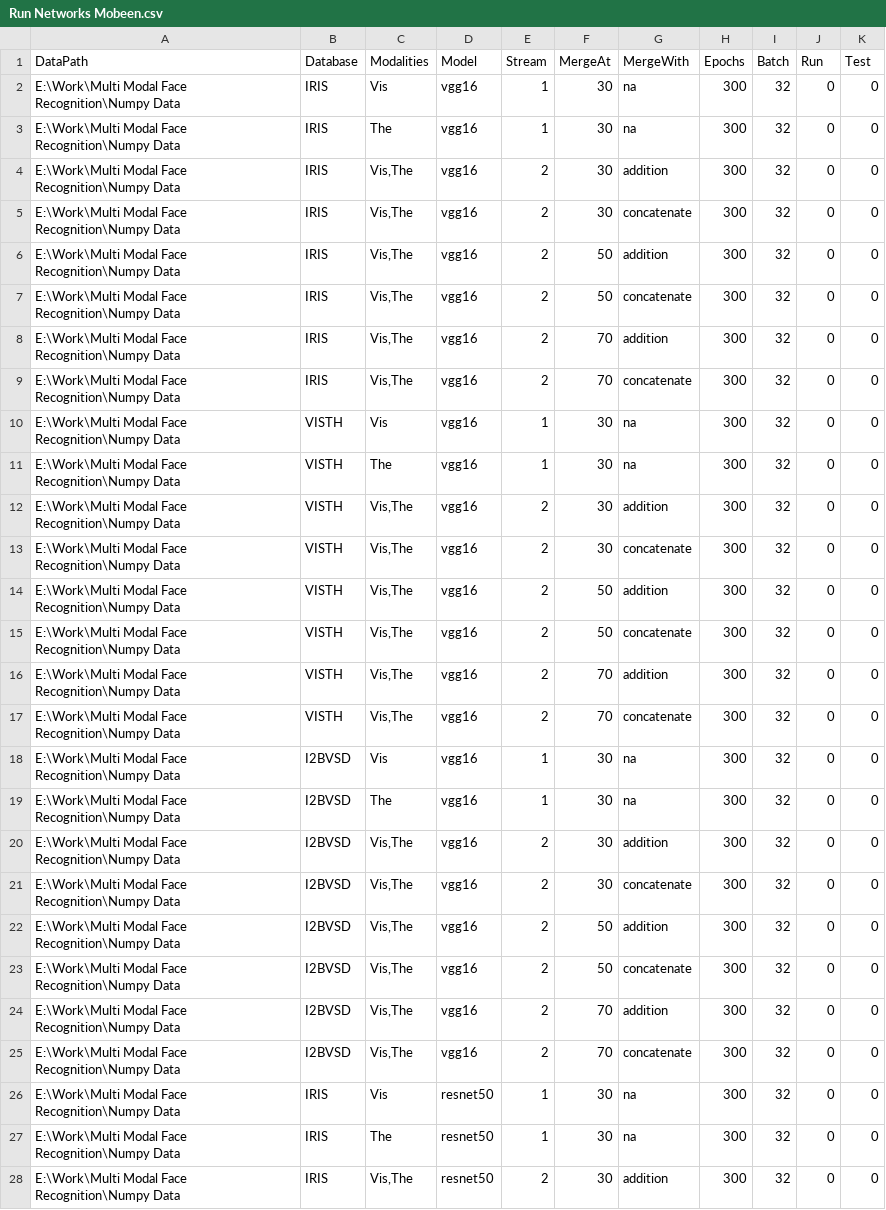
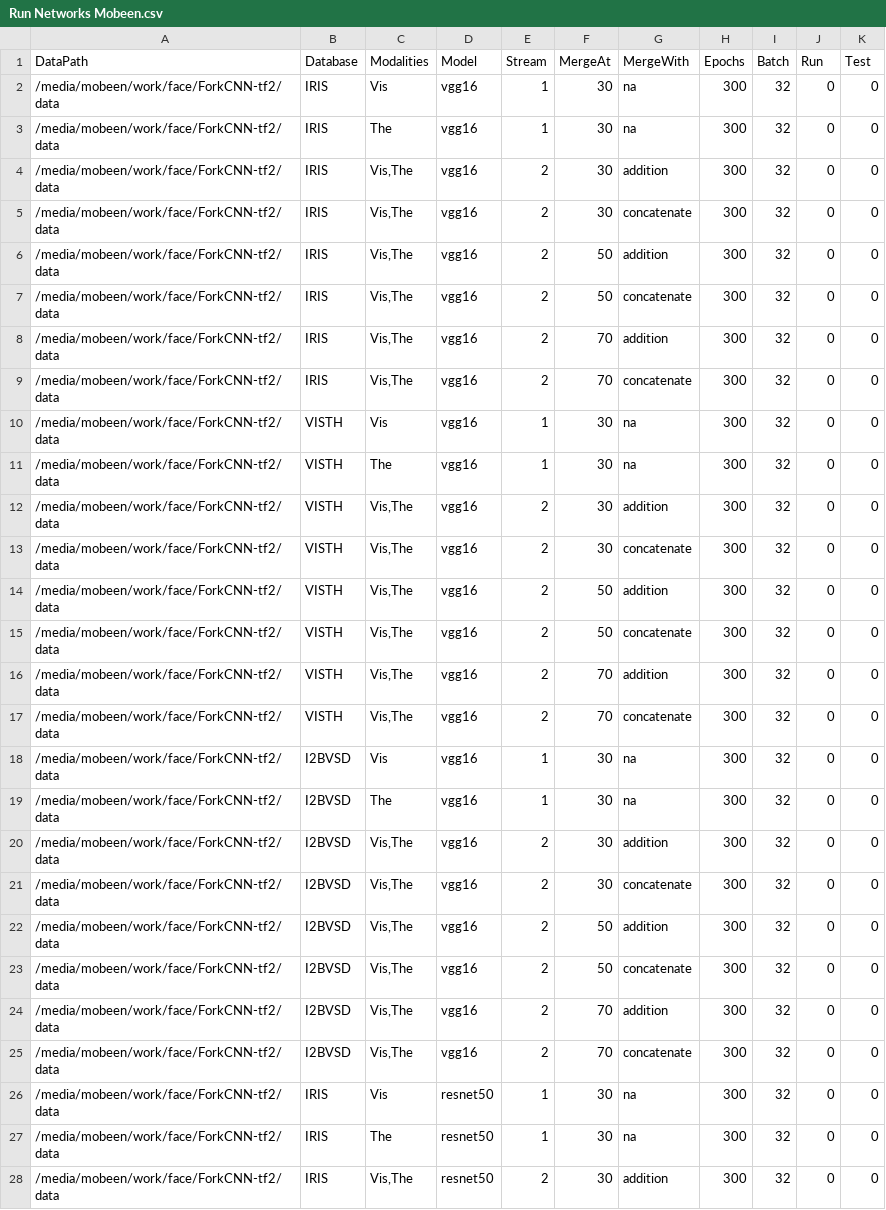
Before and after one commit to CollabAttempt/ForkCNN, a CSV file: Run Networks Mobeen.csv, drawn as a sheet; only a part is shown; the diff covers the shown part only.

```diff
--- a/Run Networks Mobeen.csv
+++ b/Run Networks Mobeen.csv
@@ -1,28 +1,28 @@
 DataPath,Database,Modalities,Model,Stream,MergeAt,MergeWith,Epochs,Batch,Run,Test
-E:\Work\Multi Modal Face Recognition\Numpy Data,IRIS,Vis,vgg16,1,30,na,300,32,0,0
-E:\Work\Multi Modal Face Recognition\Numpy Data,IRIS,The,vgg16,1,30,na,300,32,0,0
-E:\Work\Multi Modal Face Recognition\Numpy Data,IRIS,"Vis,The",vgg16,2,30,addition,300,32,0,0
-E:\Work\Multi Modal Face Recognition\Numpy Data,IRIS,"Vis,The",vgg16,2,30,concatenate,300,32,0,0
-E:\Work\Multi Modal Face Recognition\Numpy Data,IRIS,"Vis,The",vgg16,2,50,addition,300,32,0,0
-E:\Work\Multi Modal Face Recognition\Numpy Data,IRIS,"Vis,The",vgg16,2,50,concatenate,300,32,0,0
-E:\Work\Multi Modal Face Recognition\Numpy Data,IRIS,"Vis,The",vgg16,2,70,addition,300,32,0,0
-E:\Work\Multi Modal Face Recognition\Numpy Data,IRIS,"Vis,The",vgg16,2,70,concatenate,300,32,0,0
-E:\Work\Multi Modal Face Recognition\Numpy Data,VISTH,Vis,vgg16,1,30,na,300,32,0,0
-E:\Work\Multi Modal Face Recognition\Numpy Data,VISTH,The,vgg16,1,30,na,300,32,0,0
-E:\Work\Multi Modal Face Recognition\Numpy Data,VISTH,"Vis,The",vgg16,2,30,addition,300,32,0,0
-E:\Work\Multi Modal Face Recognition\Numpy Data,VISTH,"Vis,The",vgg16,2,30,concatenate,300,32,0,0
-E:\Work\Multi Modal Face Recognition\Numpy Data,VISTH,"Vis,The",vgg16,2,50,addition,300,32,0,0
-E:\Work\Multi Modal Face Recognition\Numpy Data,VISTH,"Vis,The",vgg16,2,50,concatenate,300,32,0,0
-E:\Work\Multi Modal Face Recognition\Numpy Data,VISTH,"Vis,The",vgg16,2,70,addition,300,32,0,0
-E:\Work\Multi Modal Face Recognition\Numpy Data,VISTH,"Vis,The",vgg16,2,70,concatenate,300,32,0,0
-E:\Work\Multi Modal Face Recognition\Numpy Data,I2BVSD,Vis,vgg16,1,30,na,300,32,0,0
-E:\Work\Multi Modal Face Recognition\Numpy Data,I2BVSD,The,vgg16,1,30,na,300,32,0,0
-E:\Work\Multi Modal Face Recognition\Numpy Data,I2BVSD,"Vis,The",vgg16,2,30,addition,300,32,0,0
-E:\Work\Multi Modal Face Recognition\Numpy Data,I2BVSD,"Vis,The",vgg16,2,30,concatenate,300,32,0,0
-E:\Work\Multi Modal Face Recognition\Numpy Data,I2BVSD,"Vis,The",vgg16,2,50,addition,300,32,0,0
-E:\Work\Multi Modal Face Recognition\Numpy Data,I2BVSD,"Vis,The",vgg16,2,50,concatenate,300,32,0,0
-E:\Work\Multi Modal Face Recognition\Numpy Data,I2BVSD,"Vis,The",vgg16,2,70,addition,300,32,0,0
-E:\Work\Multi Modal Face Recognition\Numpy Data,I2BVSD,"Vis,The",vgg16,2,70,concatenate,300,32,0,0
-E:\Work\Multi Modal Face Recognition\Numpy Data,IRIS,Vis,resnet50,1,30,na,300,32,0,0
-E:\Work\Multi Modal Face Recognition\Numpy Data,IRIS,The,resnet50,1,30,na,300,32,0,0
-E:\Work\Multi Modal Face Recognition\Numpy Data,IRIS,"Vis,The",resnet50,2,30,addition,300,32,0,0
+/media/mobeen/work/face/ForkCNN-tf2/data,IRIS,Vis,vgg16,1,30,na,300,32,0,0
+/media/mobeen/work/face/ForkCNN-tf2/data,IRIS,The,vgg16,1,30,na,300,32,0,0
+/media/mobeen/work/face/ForkCNN-tf2/data,IRIS,"Vis,The",vgg16,2,30,addition,300,32,0,0
+/media/mobeen/work/face/ForkCNN-tf2/data,IRIS,"Vis,The",vgg16,2,30,concatenate,300,32,0,0
+/media/mobeen/work/face/ForkCNN-tf2/data,IRIS,"Vis,The",vgg16,2,50,addition,300,32,0,0
+/media/mobeen/work/face/ForkCNN-tf2/data,IRIS,"Vis,The",vgg16,2,50,concatenate,300,32,0,0
+/media/mobeen/work/face/ForkCNN-tf2/data,IRIS,"Vis,The",vgg16,2,70,addition,300,32,0,0
+/media/mobeen/work/face/ForkCNN-tf2/data,IRIS,"Vis,The",vgg16,2,70,concatenate,300,32,0,0
+/media/mobeen/work/face/ForkCNN-tf2/data,VISTH,Vis,vgg16,1,30,na,300,32,0,0
+/media/mobeen/work/face/ForkCNN-tf2/data,VISTH,The,vgg16,1,30,na,300,32,0,0
+/media/mobeen/work/face/ForkCNN-tf2/data,VISTH,"Vis,The",vgg16,2,30,addition,300,32,0,0
+/media/mobeen/work/face/ForkCNN-tf2/data,VISTH,"Vis,The",vgg16,2,30,concatenate,300,32,0,0
+/media/mobeen/work/face/ForkCNN-tf2/data,VISTH,"Vis,The",vgg16,2,50,addition,300,32,0,0
+/media/mobeen/work/face/ForkCNN-tf2/data,VISTH,"Vis,The",vgg16,2,50,concatenate,300,32,0,0
+/media/mobeen/work/face/ForkCNN-tf2/data,VISTH,"Vis,The",vgg16,2,70,addition,300,32,0,0
+/media/mobeen/work/face/ForkCNN-tf2/data,VISTH,"Vis,The",vgg16,2,70,concatenate,300,32,0,0
+/media/mobeen/work/face/ForkCNN-tf2/data,I2BVSD,Vis,vgg16,1,30,na,300,32,0,0
+/media/mobeen/work/face/ForkCNN-tf2/data,I2BVSD,The,vgg16,1,30,na,300,32,0,0
+/media/mobeen/work/face/ForkCNN-tf2/data,I2BVSD,"Vis,The",vgg16,2,30,addition,300,32,0,0
+/media/mobeen/work/face/ForkCNN-tf2/data,I2BVSD,"Vis,The",vgg16,2,30,concatenate,300,32,0,0
+/media/mobeen/work/face/ForkCNN-tf2/data,I2BVSD,"Vis,The",vgg16,2,50,addition,300,32,0,0
+/media/mobeen/work/face/ForkCNN-tf2/data,I2BVSD,"Vis,The",vgg16,2,50,concatenate,300,32,0,0
+/media/mobeen/work/face/ForkCNN-tf2/data,I2BVSD,"Vis,The",vgg16,2,70,addition,300,32,0,0
+/media/mobeen/work/face/ForkCNN-tf2/data,I2BVSD,"Vis,The",vgg16,2,70,concatenate,300,32,0,0
+/media/mobeen/work/face/ForkCNN-tf2/data,IRIS,Vis,resnet50,1,30,na,300,32,0,0
+/media/mobeen/work/face/ForkCNN-tf2/data,IRIS,The,resnet50,1,30,na,300,32,0,0
+/media/mobeen/work/face/ForkCNN-tf2/data,IRIS,"Vis,The",resnet50,2,30,addition,300,32,0,0
```
Also changed, not shown: 117 edited cells elsewhere in this file, 4 other files.
